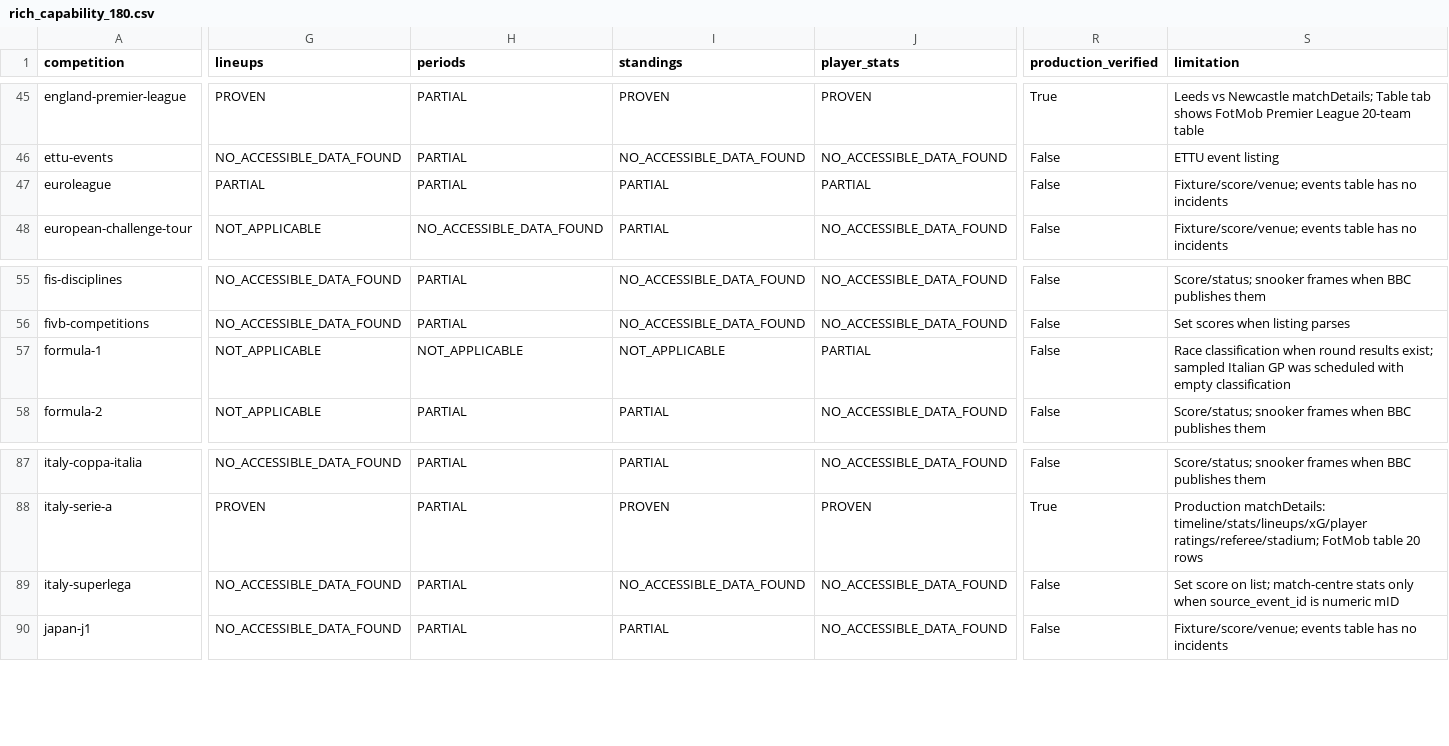
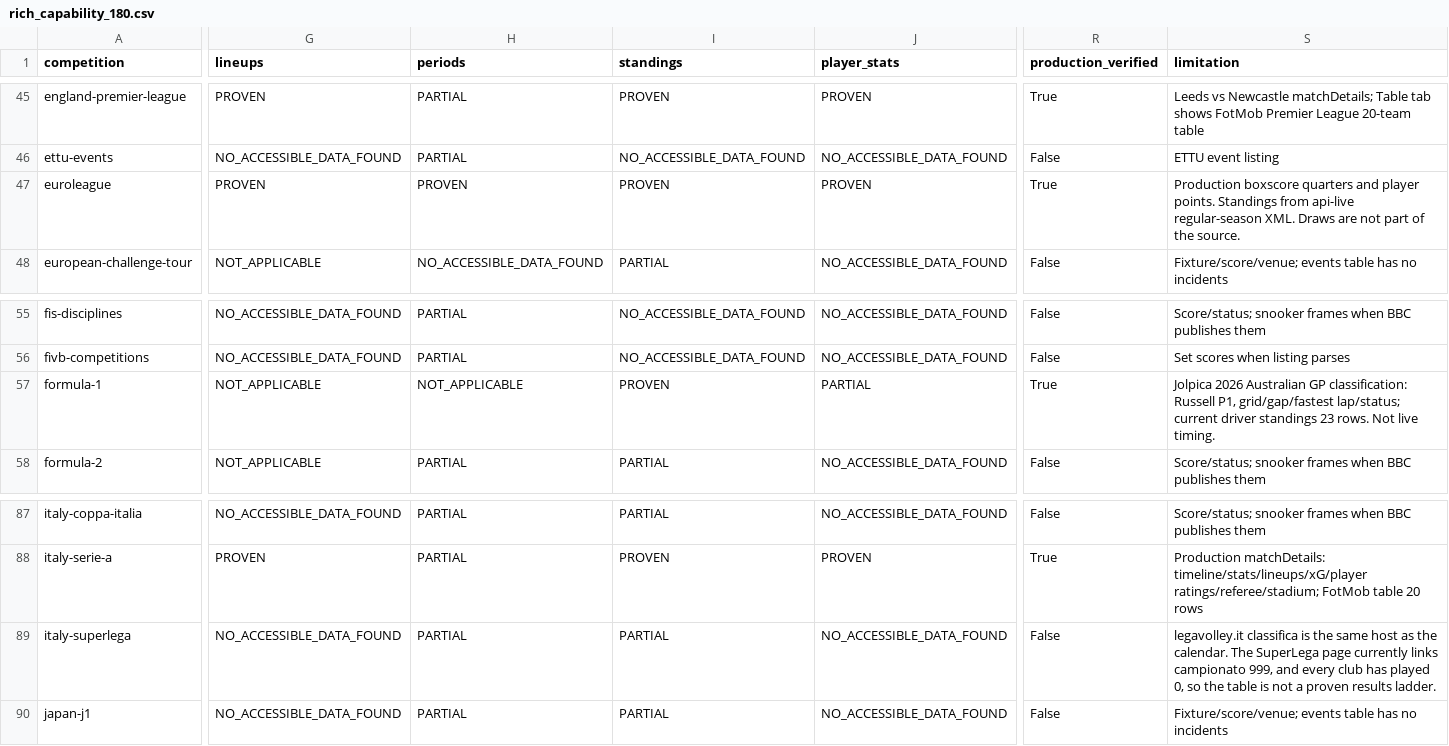
Before and after one commit to macamala/allball-backend, a CSV file: audit/rich_capability_180.csv, drawn as a sheet; only a part is shown, gaps mark what is left out; the diff covers the shown part only; the diff names each change by its address in the sheet, - before the commit and + after, or states it on an @@ line.

```diff
--- a/audit/rich_capability_180.csv
+++ b/audit/rich_capability_180.csv
-G47 (lineups): PARTIAL
+G47 (lineups): PROVEN
-H47 (periods): PARTIAL
+H47 (periods): PROVEN
-I47 (standings): PARTIAL
+I47 (standings): PROVEN
-J47 (player_stats): PARTIAL
+J47 (player_stats): PROVEN
-R47 (production_verified): False
+R47 (production_verified): True
-S47 (limitation): Fixture/score/venue; events table has no incidents
+S47 (limitation): Production boxscore quarters and player points. Standings from api-live regular-season XML. Draws are not part of the source.
-I57 (standings): NOT_APPLICABLE
+I57 (standings): PROVEN
-R57 (production_verified): False
+R57 (production_verified): True
-S57 (limitation): Race classification when round results exist; sampled Italian GP was scheduled with empty classification
+S57 (limitation): Jolpica 2026 Australian GP classification: Russell P1, grid/gap/fastest lap/status; current driver standings 23 rows. Not live timing.
-I89 (standings): NO_ACCESSIBLE_DATA_FOUND
+I89 (standings): PARTIAL
-S89 (limitation): Set score on list; match-centre stats only when source_event_id is numeric mID
+S89 (limitation): legavolley.it classifica is the same host as the calendar. The SuperLega page currently links campionato 999, and every club has played 0, so the table is not a proven results ladder.
```
Also changed, not shown: 39 edited cells elsewhere in this file, 9 other files.
